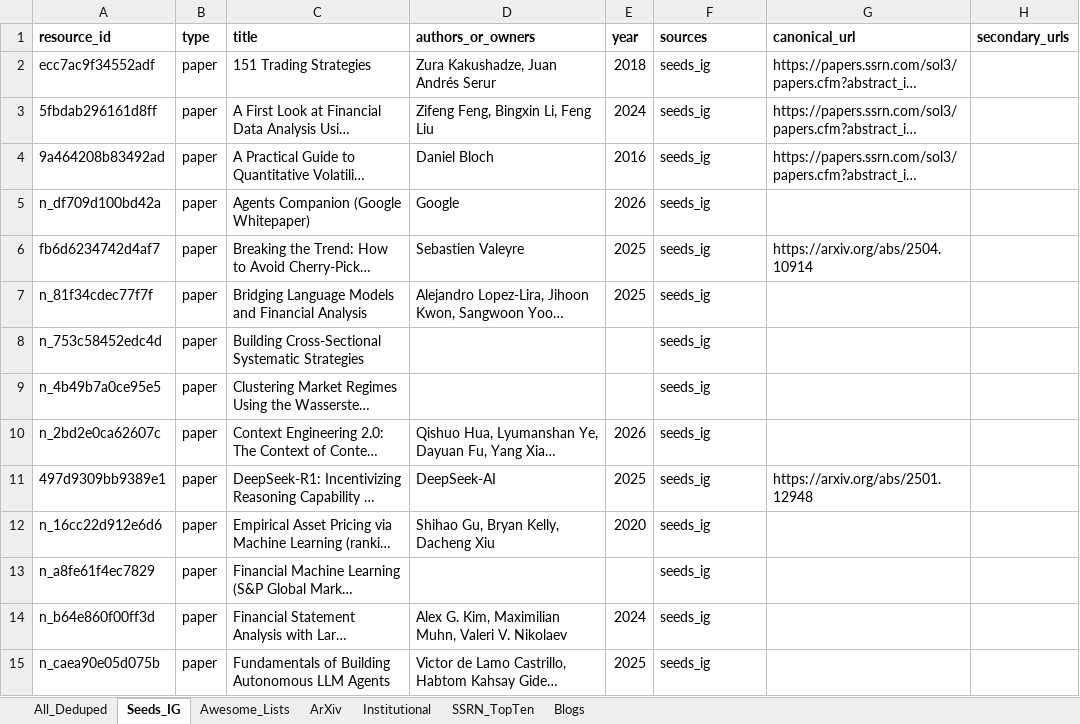
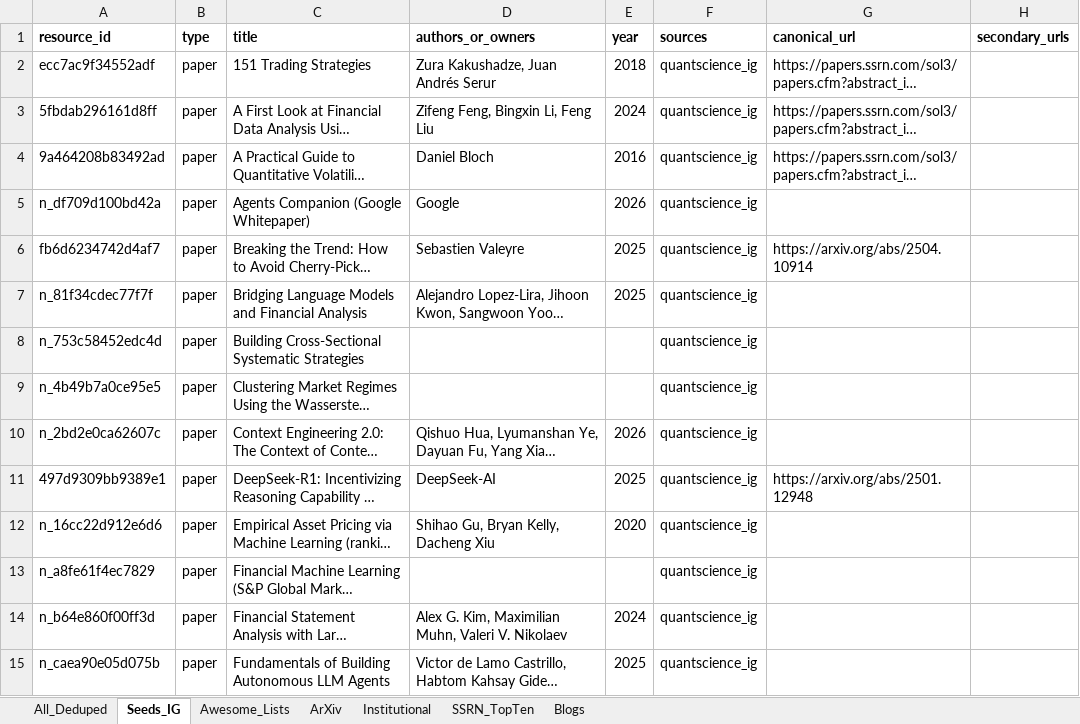
Before and after one commit to Tyalor/symbols-research-textbooks-repos-bump-scripts, an Excel workbook: data/quant_index.xlsx, sheet Seeds_IG, drawn as a sheet; only a part is shown; long unchanged cells end in …; values as stored, in another font and other column widths than the file's, no borders; the diff covers the shown part only; the diff names each change by its address in the sheet, - before the commit and + after, or states it on an @@ line.

```diff
--- a/data/quant_index.xlsx (sheet Seeds_IG)
+++ b/data/quant_index.xlsx (sheet Seeds_IG)
-F2:F15 (sources): seeds_ig
+F2:F15 (sources): quantscience_ig
```
Also changed, not shown: 46 edited cells elsewhere in this sheet, sheet All_Deduped, sheet Awesome_Lists, 7 other files.
